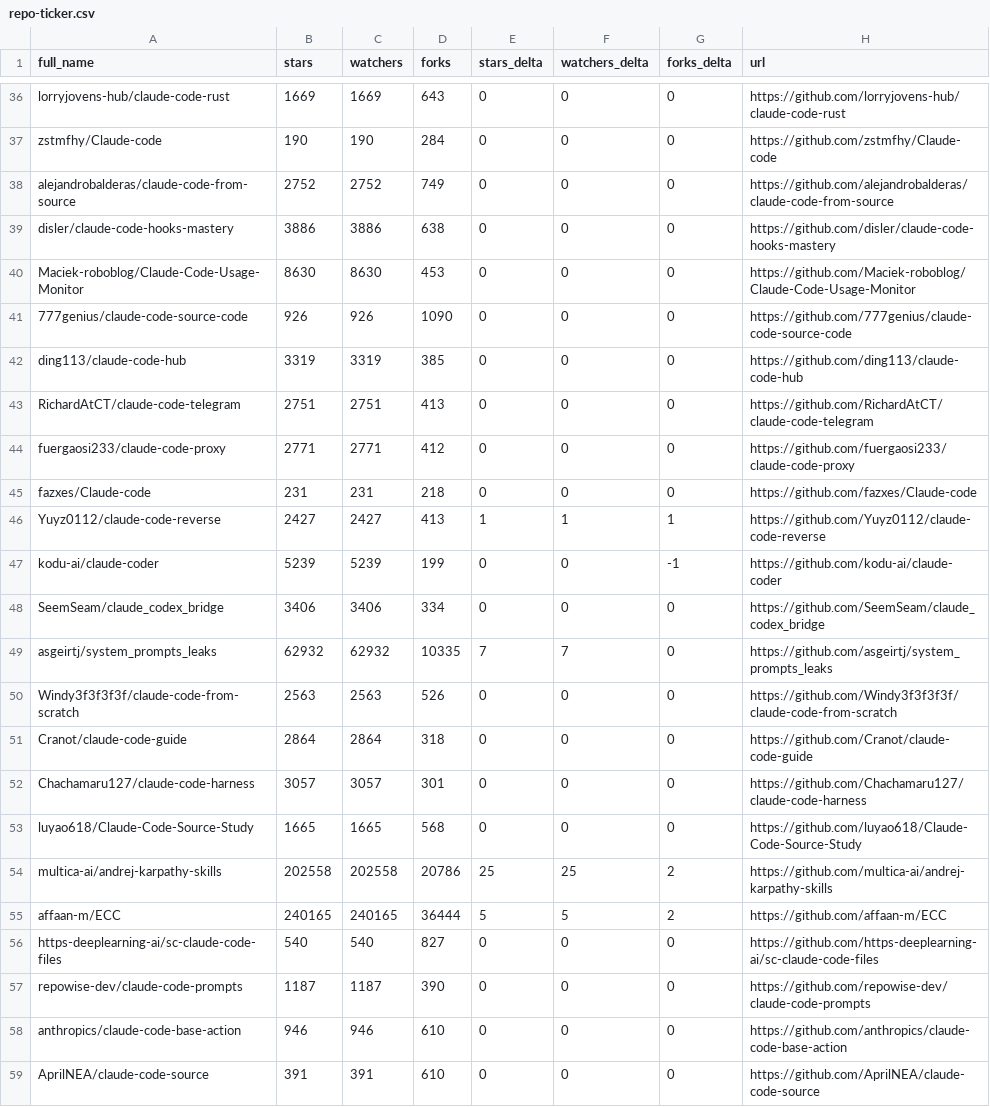
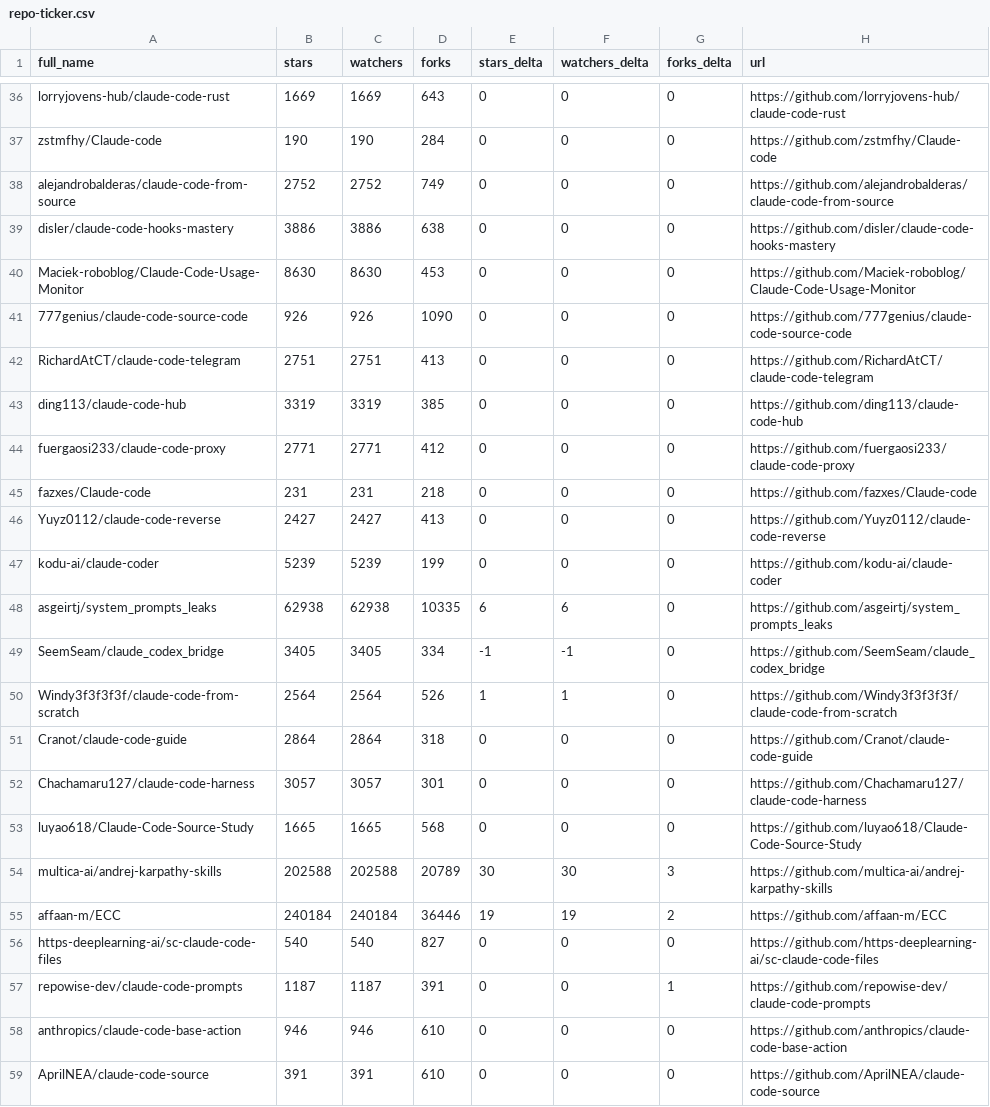
Before and after one commit to gerald-ica/awesome-claude-code, a CSV file: data/repo-ticker.csv, drawn as a sheet; only a part is shown, gaps mark what is left out; the diff covers the shown part only.

```diff
--- a/data/repo-ticker.csv
+++ b/data/repo-ticker.csv
@@ -41,11 +41,11 @@ Maciek-roboblog/Claude-Code-Usage-Monitor,8630,8630,453,0,0,0,https://github.com
 777genius/claude-code-source-code,926,926,1090,0,0,0,https://github.com/777genius/claude-code-source-code
+RichardAtCT/claude-code-telegram,2751,2751,413,0,0,0,https://github.com/RichardAtCT/claude-code-telegram
 ding113/claude-code-hub,3319,3319,385,0,0,0,https://github.com/ding113/claude-code-hub
-RichardAtCT/claude-code-telegram,2751,2751,413,0,0,0,https://github.com/RichardAtCT/claude-code-telegram
 fuergaosi233/claude-code-proxy,2771,2771,412,0,0,0,https://github.com/fuergaosi233/claude-code-proxy
 fazxes/Claude-code,231,231,218,0,0,0,https://github.com/fazxes/Claude-code
-Yuyz0112/claude-code-reverse,2427,2427,413,1,1,1,https://github.com/Yuyz0112/claude-code-reverse
-kodu-ai/claude-coder,5239,5239,199,0,0,-1,https://github.com/kodu-ai/claude-coder
-SeemSeam/claude_codex_bridge,3406,3406,334,0,0,0,https://github.com/SeemSeam/claude_codex_bridge
-asgeirtj/system_prompts_leaks,62932,62932,10335,7,7,0,https://github.com/asgeirtj/system_prompts_leaks
-Windy3f3f3f3f/claude-code-from-scratch,2563,2563,526,0,0,0,https://github.com/Windy3f3f3f3f/claude-code-from-scratch
+Yuyz0112/claude-code-reverse,2427,2427,413,0,0,0,https://github.com/Yuyz0112/claude-code-reverse
+kodu-ai/claude-coder,5239,5239,199,0,0,0,https://github.com/kodu-ai/claude-coder
+asgeirtj/system_prompts_leaks,62938,62938,10335,6,6,0,https://github.com/asgeirtj/system_prompts_leaks
+SeemSeam/claude_codex_bridge,3405,3405,334,-1,-1,0,https://github.com/SeemSeam/claude_codex_bridge
+Windy3f3f3f3f/claude-code-from-scratch,2564,2564,526,1,1,0,https://github.com/Windy3f3f3f3f/claude-code-from-scratch
 Cranot/claude-code-guide,2864,2864,318,0,0,0,https://github.com/Cranot/claude-code-guide
@@ -53,6 +53,6 @@ Chachamaru127/claude-code-harness,3057,3057,301,0,0,0,https://github.com/Chacham
 luyao618/Claude-Code-Source-Study,1665,1665,568,0,0,0,https://github.com/luyao618/Claude-Code-Source-Study
-multica-ai/andrej-karpathy-skills,202558,202558,20786,25,25,2,https://github.com/multica-ai/andrej-karpathy-skills
-affaan-m/ECC,240165,240165,36444,5,5,2,https://github.com/affaan-m/ECC
+multica-ai/andrej-karpathy-skills,202588,202588,20789,30,30,3,https://github.com/multica-ai/andrej-karpathy-skills
+affaan-m/ECC,240184,240184,36446,19,19,2,https://github.com/affaan-m/ECC
 https-deeplearning-ai/sc-claude-code-files,540,540,827,0,0,0,https://github.com/https-deeplearning-ai/sc-claude-code-files
-repowise-dev/claude-code-prompts,1187,1187,390,0,0,0,https://github.com/repowise-dev/claude-code-prompts
+repowise-dev/claude-code-prompts,1187,1187,391,0,0,1,https://github.com/repowise-dev/claude-code-prompts
 anthropics/claude-code-base-action,946,946,610,0,0,0,https://github.com/anthropics/claude-code-base-action
```
Also changed, not shown: 1 added row, 1 removed row, 1 moved row and 102 edited cells elsewhere in this file, 2 other files.
